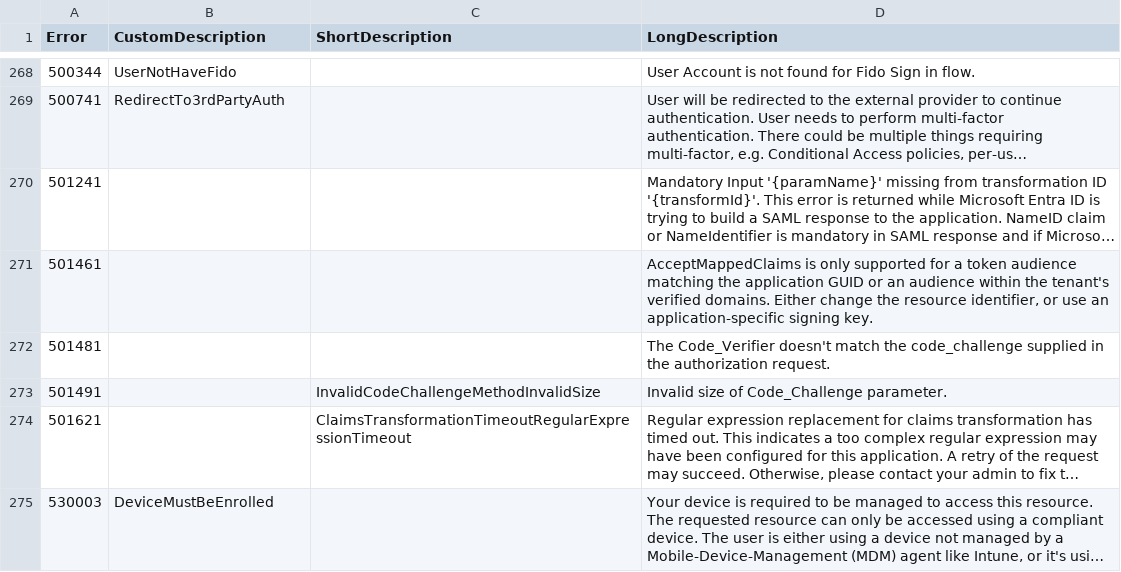
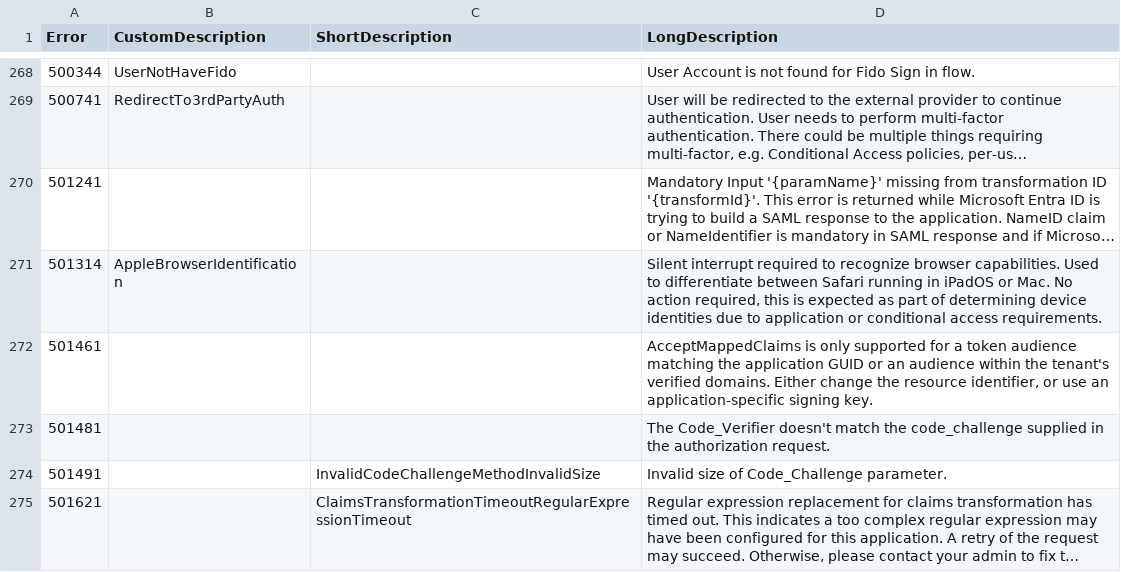
Before and after one commit to DrollRobot/IncidentResponseTools, a CSV file: graph_logs/entra_error_codes.csv, drawn as a sheet; only a part is shown, gaps mark what is left out; the shorter side is filled out with more unchanged rows; long unchanged cells end in …; the diff names each change by its address in the sheet, - before the commit and + after, or states it on an @@ line.

```diff
--- a/graph_logs/entra_error_codes.csv
+++ b/graph_logs/entra_error_codes.csv
+row 271: 501314 | AppleBrowserIdentification |  | Silent interrupt required to recognize browser capabilities. Used to differentiate between Safari running in iPadOS or Mac. No action required, this is expected as part of determining device identities due to application or conditional access requirements.
```
Also changed, not shown: exchange/unified_audit_log-data/unified_audit_log-all_operations.csv, 25 other files.
